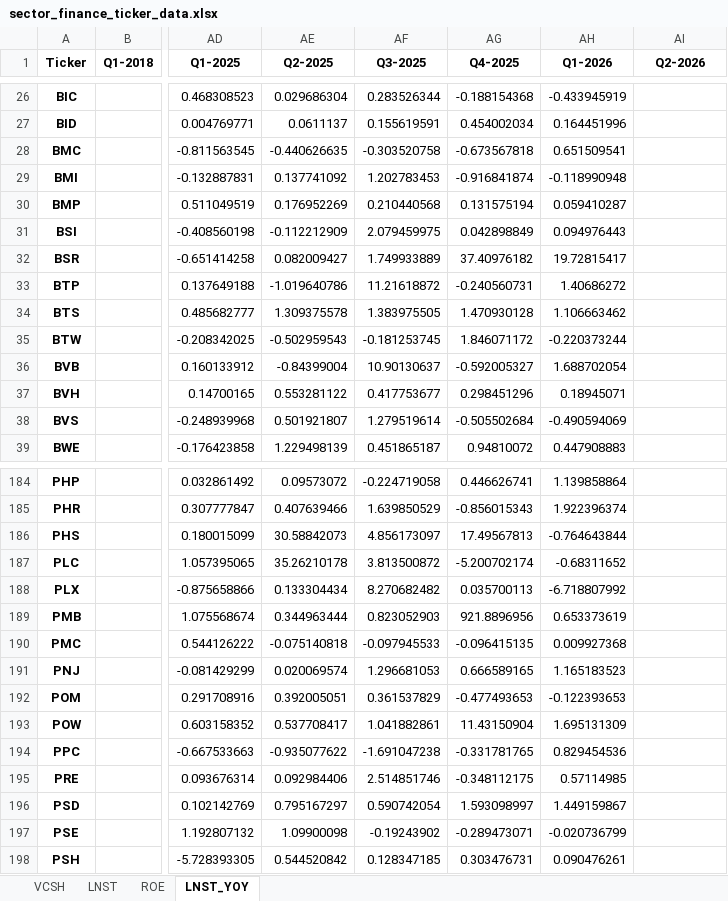
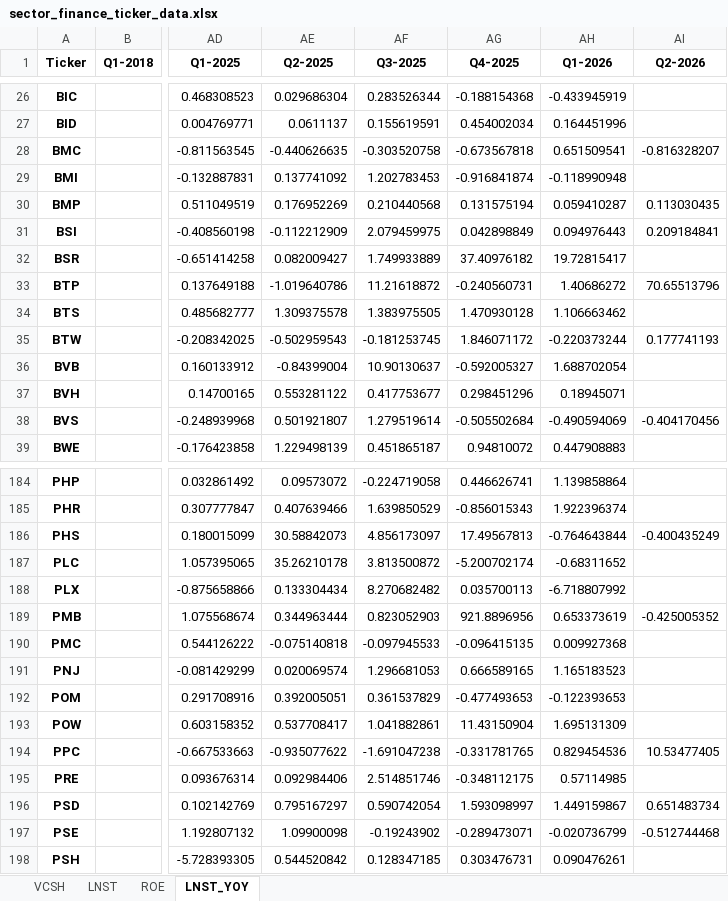
Before and after one commit to Truongutc/AIC---chart-nganh, an Excel workbook: Output/sector_finance_ticker_data.xlsx, sheet LNST_YOY, drawn as a sheet; only a part is shown, gaps mark what is left out; values as stored, in another font and other column widths than the file's, no borders; the diff covers the shown part only; the diff names each change by its address in the sheet, - before the commit and + after, or states it on an @@ line.

```diff
--- a/Output/sector_finance_ticker_data.xlsx (sheet LNST_YOY)
+++ b/Output/sector_finance_ticker_data.xlsx (sheet LNST_YOY)
-AI28 (Q2-2026): (empty)
+AI28 (Q2-2026): -0.816328207
-AI30 (Q2-2026): (empty)
+AI30 (Q2-2026): 0.113030435
-AI31 (Q2-2026): (empty)
+AI31 (Q2-2026): 0.209184841
-AI33 (Q2-2026): (empty)
+AI33 (Q2-2026): 70.65513796
-AI35 (Q2-2026): (empty)
+AI35 (Q2-2026): 0.177741193
-AI38 (Q2-2026): (empty)
+AI38 (Q2-2026): -0.404170456
-AI186 (Q2-2026): (empty)
+AI186 (Q2-2026): -0.400435249
-AI189 (Q2-2026): (empty)
+AI189 (Q2-2026): -0.425005352
-AI194 (Q2-2026): (empty)
+AI194 (Q2-2026): 10.53477405
-AI196 (Q2-2026): (empty)
+AI196 (Q2-2026): 0.651483734
-AI197 (Q2-2026): (empty)
+AI197 (Q2-2026): -0.512744468
```
Also changed, not shown: 40 edited cells elsewhere in this sheet, sheet LNST, sheet VCSH, sheet ROE, 40 other files.
